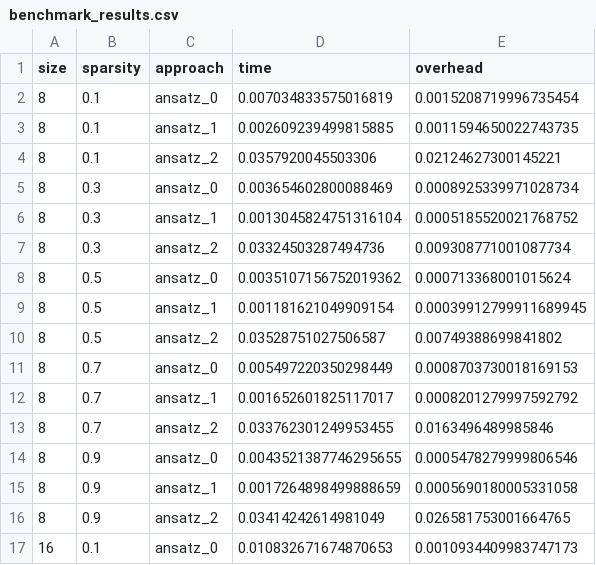
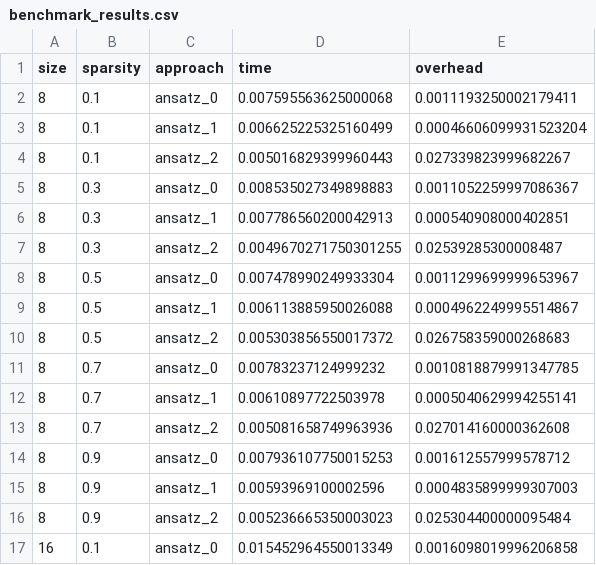
Before and after one commit to litoj/DBnonRelational, a CSV file: HW2/benchmark_results.csv, drawn as a sheet; only a part is shown; the diff covers the shown part only.

```diff
--- a/HW2/benchmark_results.csv
+++ b/HW2/benchmark_results.csv
@@ -1,17 +1,17 @@
 size,sparsity,approach,time,overhead
-8,0.1,ansatz_0,0.007034833575016819,0.0015208719996735454
-8,0.1,ansatz_1,0.002609239499815885,0.0011594650022743735
-8,0.1,ansatz_2,0.0357920045503306,0.02124627300145221
-8,0.3,ansatz_0,0.003654602800088469,0.0008925339971028734
-8,0.3,ansatz_1,0.0013045824751316104,0.0005185520021768752
-8,0.3,ansatz_2,0.03324503287494736,0.009308771001087734
-8,0.5,ansatz_0,0.0035107156752019362,0.000713368001015624
-8,0.5,ansatz_1,0.001181621049909154,0.00039912799911689945
-8,0.5,ansatz_2,0.03528751027506587,0.00749388699841802
-8,0.7,ansatz_0,0.005497220350298449,0.0008703730018169153
-8,0.7,ansatz_1,0.001652601825117017,0.0008201279997592792
-8,0.7,ansatz_2,0.033762301249953455,0.0163496489985846
-8,0.9,ansatz_0,0.0043521387746295655,0.0005478279999806546
-8,0.9,ansatz_1,0.0017264898499888659,0.0005690180005331058
-8,0.9,ansatz_2,0.03414242614981049,0.026581753001664765
-16,0.1,ansatz_0,0.010832671674870653,0.0010934409983747173
+8,0.1,ansatz_0,0.007595563625000068,0.0011193250002179411
+8,0.1,ansatz_1,0.006625225325160499,0.00046606099931523204
+8,0.1,ansatz_2,0.005016829399960443,0.027339823999682267
+8,0.3,ansatz_0,0.008535027349898883,0.0011052259997086367
+8,0.3,ansatz_1,0.007786560200042913,0.000540908000402851
+8,0.3,ansatz_2,0.0049670271750301255,0.02539285300008487
+8,0.5,ansatz_0,0.007478990249933304,0.0011299699999653967
+8,0.5,ansatz_1,0.006113885950026088,0.0004962249995514867
+8,0.5,ansatz_2,0.005303856550017372,0.026758359000268683
+8,0.7,ansatz_0,0.00783237124999232,0.0010818879991347785
+8,0.7,ansatz_1,0.00610897722503978,0.0005040629994255141
+8,0.7,ansatz_2,0.005081658749963936,0.027014160000362608
+8,0.9,ansatz_0,0.007936107750015253,0.001612557999578712
+8,0.9,ansatz_1,0.00593969100002596,0.0004835899999307003
+8,0.9,ansatz_2,0.005236665350003023,0.025304400000095484
+16,0.1,ansatz_0,0.015452964550013349,0.0016098019996206858
```
Also changed, not shown: 148 edited cells elsewhere in this file, 4 other files.
